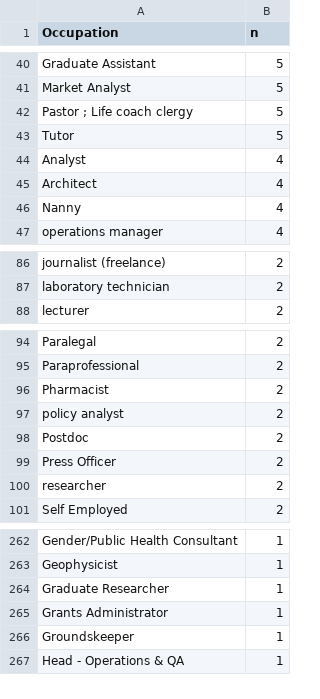
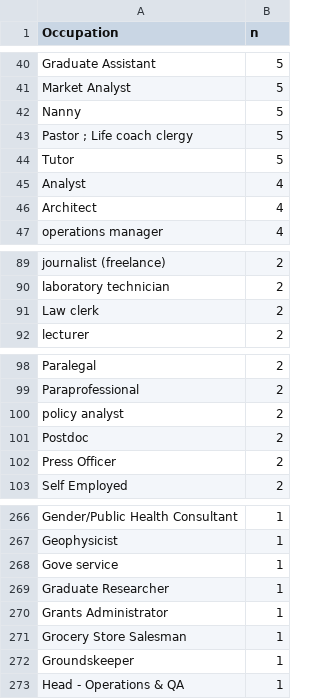
Before and after one commit to Jkassof/procrastination-analysis, a CSV file: data/occupation_counts.csv, drawn as a sheet; only a part is shown, gaps mark what is left out; the diff covers the shown part only.

```diff
--- a/data/occupation_counts.csv
+++ b/data/occupation_counts.csv
@@ -41,2 +41,3 @@ Graduate Assistant,5
 Market Analyst,5
+Nanny,5
 Pastor ; Life coach  clergy,5
@@ -45,3 +46,2 @@ Analyst,4
 Architect,4
-Nanny,4
 operations manager,4
@@ -87,2 +90,3 @@ journalist (freelance),2
 laboratory technician,2
+Law clerk,2
 lecturer,2
@@ -95,3 +99,2 @@ Paralegal,2
 Paraprofessional,2
-Pharmacist,2
 policy analyst,2
@@ -99,3 +102,2 @@ Postdoc,2
 Press Officer,2
-researcher,2
 Self Employed,2
@@ -263,4 +267,6 @@ Gender/Public Health Consultant,1
 Geophysicist,1
+Gove service,1
 Graduate Researcher,1
 Grants Administrator,1
+Grocery Store Salesman,1
 Groundskeeper,1
```
Also changed, not shown: 10 added rows, 3 removed rows and 7 edited cells elsewhere in this file, data/hdi_table.csv, data/participants_by_country.csv, 2 other files.
